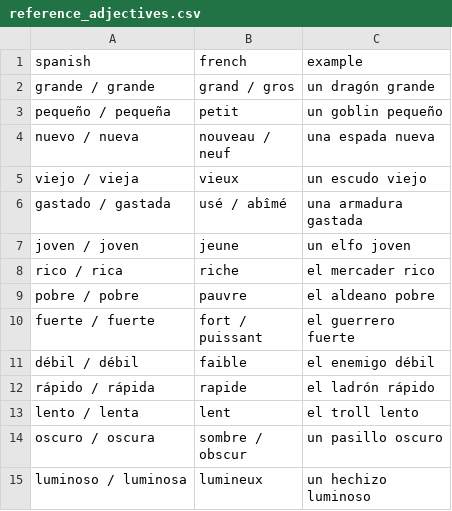
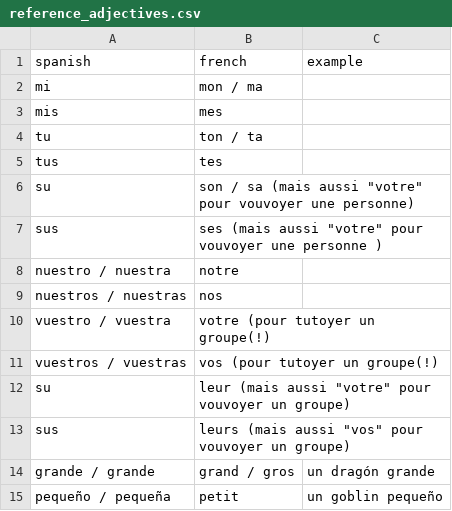
Before and after one commit to SimonCoulombe/Calabozos_y_Dragones, a CSV file: vocabulary/reference_adjectives.csv, drawn as a sheet; only a part is shown; the shorter side is filled out with more unchanged rows; the diff names each change by its address in the sheet, - before the commit and + after, or states it on an @@ line.

Commit message:
adjectifs posessifs

```diff
--- a/vocabulary/reference_adjectives.csv
+++ b/vocabulary/reference_adjectives.csv
+row 2: mi | mon / ma
+row 3: mis | mes
+row 4: tu | ton / ta
+row 5: tus | tes
+row 6: su | son / sa (mais aussi "votre" pour vouvoyer une personne)
+row 7: sus | ses (mais aussi "votre" pour vouvoyer une personne )
+row 8: nuestro / nuestra | notre
+row 9: nuestros / nuestras | nos
+row 10: vuestro / vuestra | votre (pour tutoyer un groupe(!)
+row 11: vuestros / vuestras | vos (pour tutoyer un groupe(!)
+row 12: su | leur (mais aussi "votre" pour vouvoyer un groupe)
+row 13: sus | leurs (mais aussi "vos" pour vouvoyer un groupe)
```
